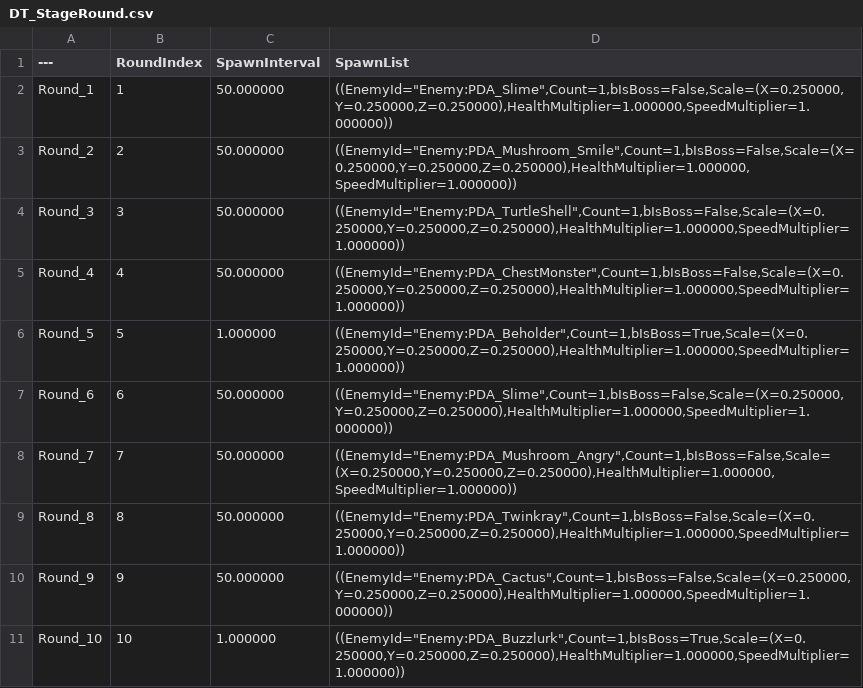
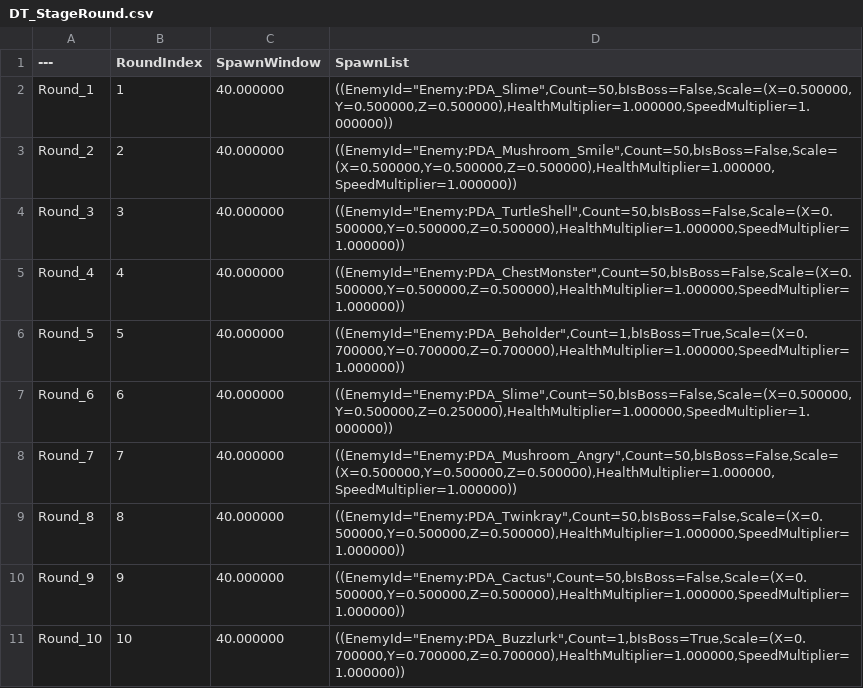
Before and after one commit to Kyeong-Bin-Kim/PolyPalsDefense, a CSV file: Content/Blueprints/Maps/DT_StageRound.csv, drawn as a sheet.

```diff
--- a/Content/Blueprints/Maps/DT_StageRound.csv
+++ b/Content/Blueprints/Maps/DT_StageRound.csv
@@ -1,11 +1,11 @@
----,RoundIndex,SpawnInterval,SpawnList
-Round_1,"1","50.000000","((EnemyId=""Enemy:PDA_Slime"",Count=1,bIsBoss=False,Scale=(X=0.250000,Y=0.250000,Z=0.250000),HealthMultiplier=1.000000,SpeedMultiplier=1.000000))"
-Round_2,"2","50.000000","((EnemyId=""Enemy:PDA_Mushroom_Smile"",Count=1,bIsBoss=False,Scale=(X=0.250000,Y=0.250000,Z=0.250000),HealthMultiplier=1.000000,SpeedMultiplier=1.000000))"
-Round_3,"3","50.000000","((EnemyId=""Enemy:PDA_TurtleShell"",Count=1,bIsBoss=False,Scale=(X=0.250000,Y=0.250000,Z=0.250000),HealthMultiplier=1.000000,SpeedMultiplier=1.000000))"
-Round_4,"4","50.000000","((EnemyId=""Enemy:PDA_ChestMonster"",Count=1,bIsBoss=False,Scale=(X=0.250000,Y=0.250000,Z=0.250000),HealthMultiplier=1.000000,SpeedMultiplier=1.000000))"
-Round_5,"5","1.000000","((EnemyId=""Enemy:PDA_Beholder"",Count=1,bIsBoss=True,Scale=(X=0.250000,Y=0.250000,Z=0.250000),HealthMultiplier=1.000000,SpeedMultiplier=1.000000))"
-Round_6,"6","50.000000","((EnemyId=""Enemy:PDA_Slime"",Count=1,bIsBoss=False,Scale=(X=0.250000,Y=0.250000,Z=0.250000),HealthMultiplier=1.000000,SpeedMultiplier=1.000000))"
-Round_7,"7","50.000000","((EnemyId=""Enemy:PDA_Mushroom_Angry"",Count=1,bIsBoss=False,Scale=(X=0.250000,Y=0.250000,Z=0.250000),HealthMultiplier=1.000000,SpeedMultiplier=1.000000))"
-Round_8,"8","50.000000","((EnemyId=""Enemy:PDA_Twinkray"",Count=1,bIsBoss=False,Scale=(X=0.250000,Y=0.250000,Z=0.250000),HealthMultiplier=1.000000,SpeedMultiplier=1.000000))"
-Round_9,"9","50.000000","((EnemyId=""Enemy:PDA_Cactus"",Count=1,bIsBoss=False,Scale=(X=0.250000,Y=0.250000,Z=0.250000),HealthMultiplier=1.000000,SpeedMultiplier=1.000000))"
-Round_10,"10","1.000000","((EnemyId=""Enemy:PDA_Buzzlurk"",Count=1,bIsBoss=True,Scale=(X=0.250000,Y=0.250000,Z=0.250000),HealthMultiplier=1.000000,SpeedMultiplier=1.000000))"
+---,RoundIndex,SpawnWindow,SpawnList
+Round_1,"1","40.000000","((EnemyId=""Enemy:PDA_Slime"",Count=50,bIsBoss=False,Scale=(X=0.500000,Y=0.500000,Z=0.500000),HealthMultiplier=1.000000,SpeedMultiplier=1.000000))"
+Round_2,"2","40.000000","((EnemyId=""Enemy:PDA_Mushroom_Smile"",Count=50,bIsBoss=False,Scale=(X=0.500000,Y=0.500000,Z=0.500000),HealthMultiplier=1.000000,SpeedMultiplier=1.000000))"
+Round_3,"3","40.000000","((EnemyId=""Enemy:PDA_TurtleShell"",Count=50,bIsBoss=False,Scale=(X=0.500000,Y=0.500000,Z=0.500000),HealthMultiplier=1.000000,SpeedMultiplier=1.000000))"
+Round_4,"4","40.000000","((EnemyId=""Enemy:PDA_ChestMonster"",Count=50,bIsBoss=False,Scale=(X=0.500000,Y=0.500000,Z=0.500000),HealthMultiplier=1.000000,SpeedMultiplier=1.000000))"
+Round_5,"5","40.000000","((EnemyId=""Enemy:PDA_Beholder"",Count=1,bIsBoss=True,Scale=(X=0.700000,Y=0.700000,Z=0.700000),HealthMultiplier=1.000000,SpeedMultiplier=1.000000))"
+Round_6,"6","40.000000","((EnemyId=""Enemy:PDA_Slime"",Count=50,bIsBoss=False,Scale=(X=0.500000,Y=0.500000,Z=0.250000),HealthMultiplier=1.000000,SpeedMultiplier=1.000000))"
+Round_7,"7","40.000000","((EnemyId=""Enemy:PDA_Mushroom_Angry"",Count=50,bIsBoss=False,Scale=(X=0.500000,Y=0.500000,Z=0.500000),HealthMultiplier=1.000000,SpeedMultiplier=1.000000))"
+Round_8,"8","40.000000","((EnemyId=""Enemy:PDA_Twinkray"",Count=50,bIsBoss=False,Scale=(X=0.500000,Y=0.500000,Z=0.500000),HealthMultiplier=1.000000,SpeedMultiplier=1.000000))"
+Round_9,"9","40.000000","((EnemyId=""Enemy:PDA_Cactus"",Count=50,bIsBoss=False,Scale=(X=0.500000,Y=0.500000,Z=0.500000),HealthMultiplier=1.000000,SpeedMultiplier=1.000000))"
+Round_10,"10","40.000000","((EnemyId=""Enemy:PDA_Buzzlurk"",Count=1,bIsBoss=True,Scale=(X=0.700000,Y=0.700000,Z=0.700000),HealthMultiplier=1.000000,SpeedMultiplier=1.000000))"
```
Also changed, not shown: 31 other files.
